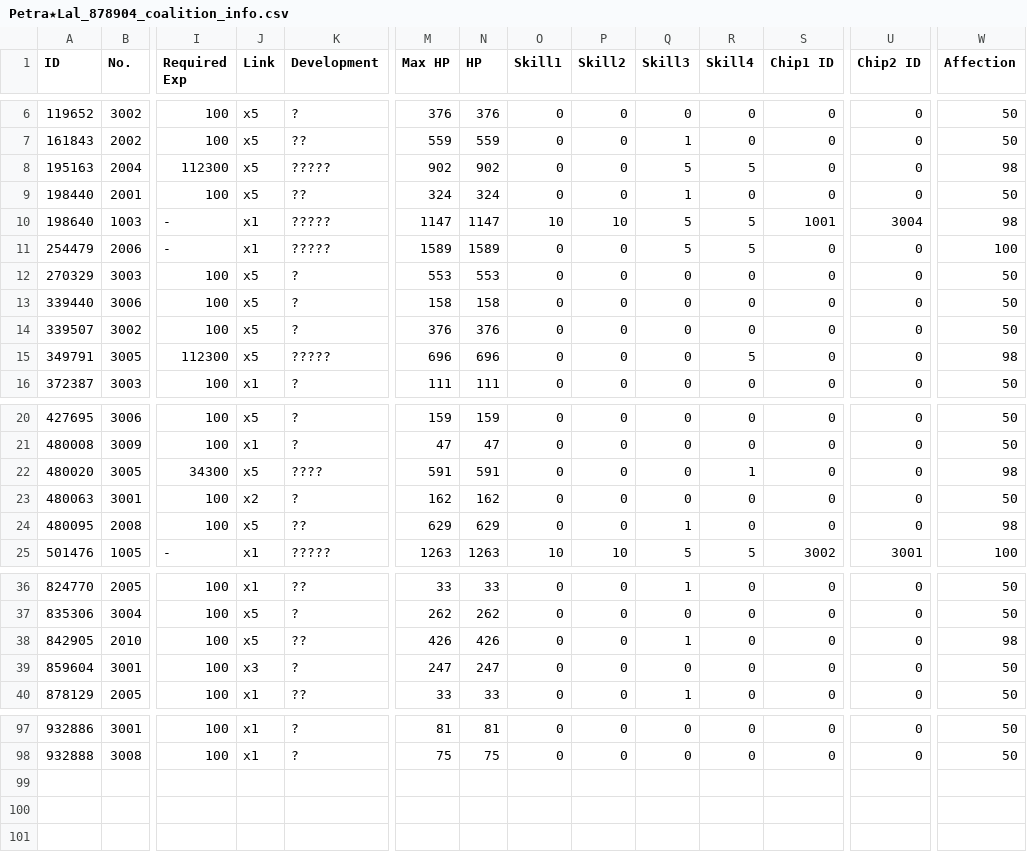
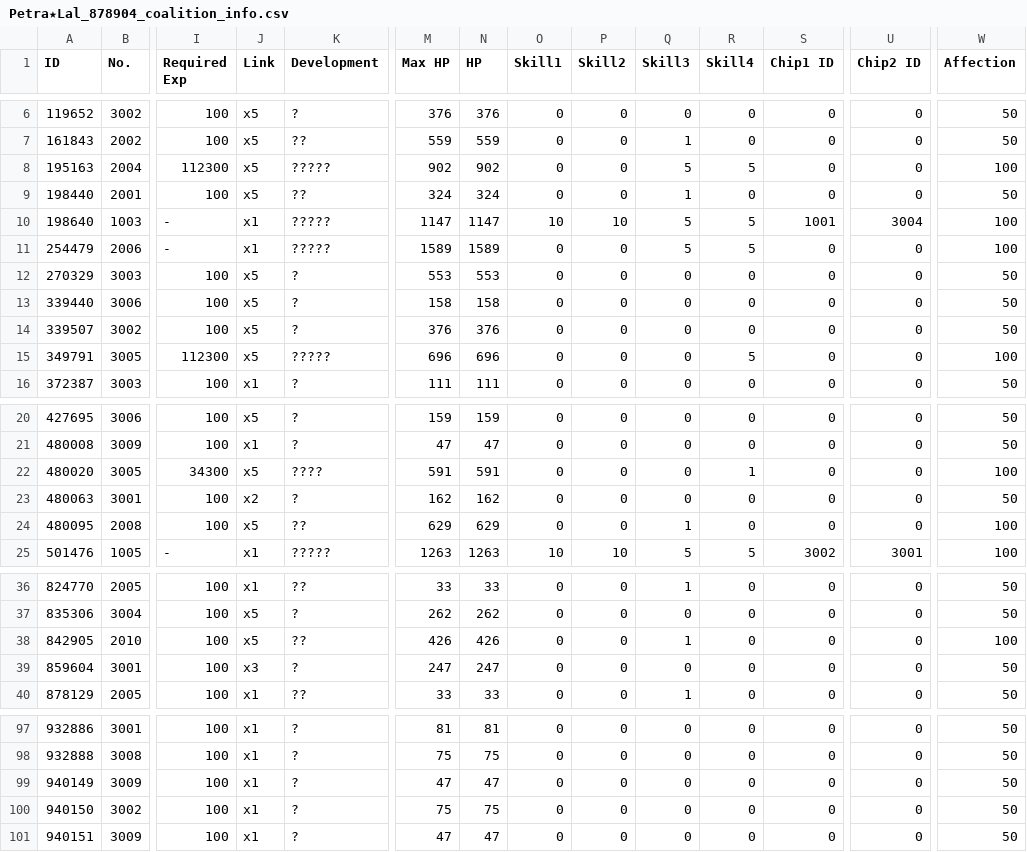
Before and after one commit to TheRealPetraLal/Info, a CSV file: Petra★Lal_878904_coalition_info.csv, drawn as a sheet; only a part is shown, gaps mark what is left out; rows hold the shown columns only; the diff names each change by its address in the sheet, - before the commit and + after, or states it on an @@ line.

```diff
--- a/Petra★Lal_878904_coalition_info.csv
+++ b/Petra★Lal_878904_coalition_info.csv
-W8 (Affection): 98
+W8 (Affection): 100
-W10 (Affection): 98
+W10 (Affection): 100
-W15 (Affection): 98
+W15 (Affection): 100
-W22 (Affection): 98
+W22 (Affection): 100
-W24 (Affection): 98
+W24 (Affection): 100
-W38 (Affection): 98
+W38 (Affection): 100
+row 99: 940149 | 3009 | 100 | x1 | ? | 47 | 47 | 0 | 0 | 0 | 0 | 0 | 0 | 50
+row 100: 940150 | 3002 | 100 | x1 | ? | 75 | 75 | 0 | 0 | 0 | 0 | 0 | 0 | 50
+row 101: 940151 | 3009 | 100 | x1 | ? | 47 | 47 | 0 | 0 | 0 | 0 | 0 | 0 | 50
```
Also changed, not shown: Petra★Lal_878904__theater_optimize_team.csv, Petra★Lal_878904_doll_info.csv, 5 other files.
